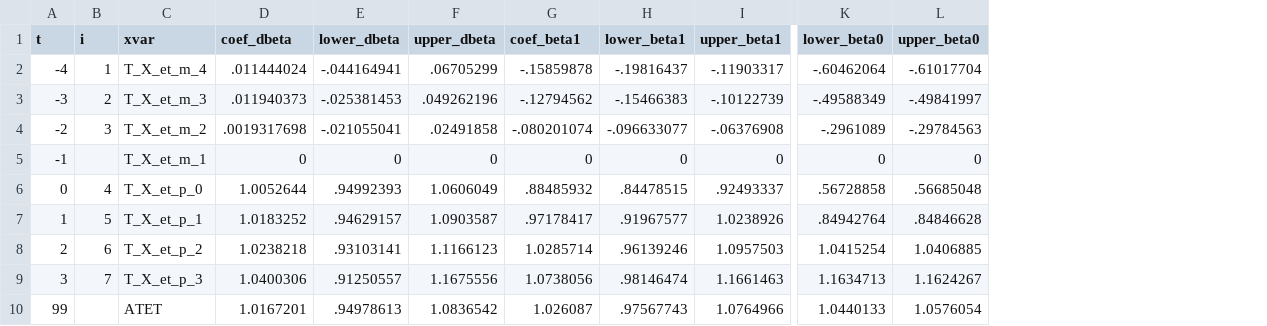
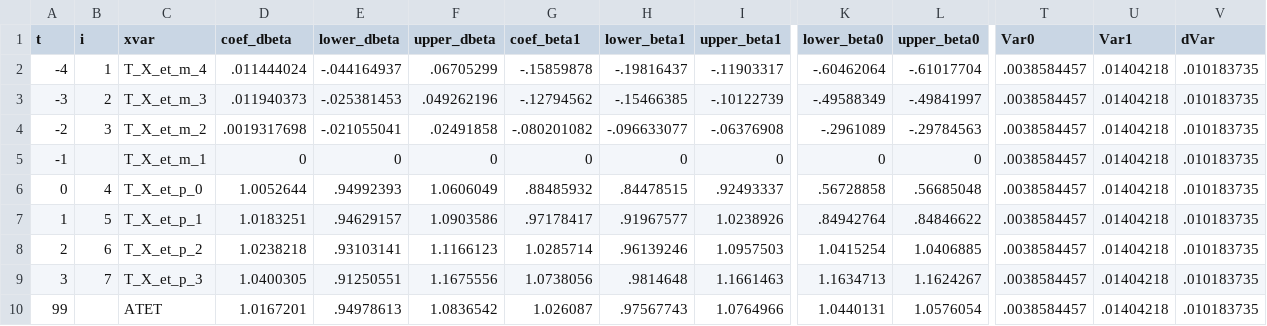
Before and after one commit to korenmiklos/ceo-value, a CSV file: papers/econometrics/data/unbalanced_TFP.csv, drawn as a sheet; only a part is shown, gaps mark what is left out; the diff names each change by its address in the sheet, - before the commit and + after, or states it on an @@ line.

```diff
--- a/papers/econometrics/data/unbalanced_TFP.csv
+++ b/papers/econometrics/data/unbalanced_TFP.csv
+column T (Var0), rows 2-10: all .0038584457
+column U (Var1), rows 2-10: all .01404218
+column V (dVar), rows 2-10: all .010183735
-E2 (lower_dbeta): -.044164941
+E2 (lower_dbeta): -.044164937
-H3 (lower_beta1): -.15466383
+H3 (lower_beta1): -.15466385
-G4 (coef_beta1): -.080201074
+G4 (coef_beta1): -.080201082
-D7 (coef_dbeta): 1.0183252
+D7 (coef_dbeta): 1.0183251
-F7 (upper_dbeta): 1.0903587
+F7 (upper_dbeta): 1.0903586
-L7 (upper_beta0): .84846628
+L7 (upper_beta0): .84846622
-D9 (coef_dbeta): 1.0400306
+D9 (coef_dbeta): 1.0400305
-E9 (lower_dbeta): .91250557
+E9 (lower_dbeta): .91250551
-H9 (lower_beta1): .98146474
+H9 (lower_beta1): .9814648
-K10 (lower_beta0): 1.0440133
+K10 (lower_beta0): 1.0440131
```
Also changed, not shown: papers/econometrics/data/all_TFP.csv, papers/econometrics/data/baseline_TFP.csv, 4 other files.
